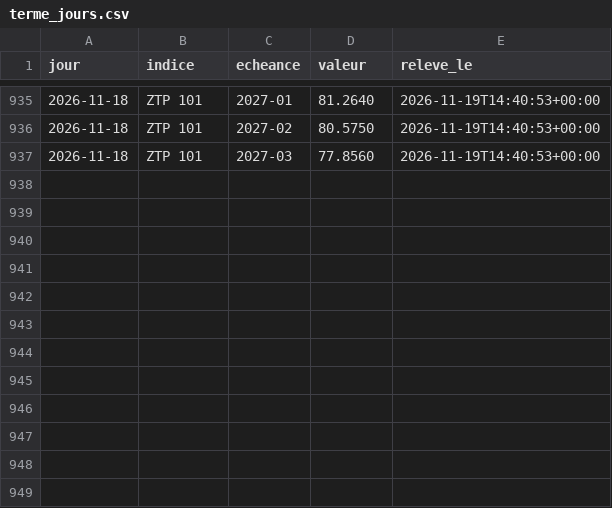
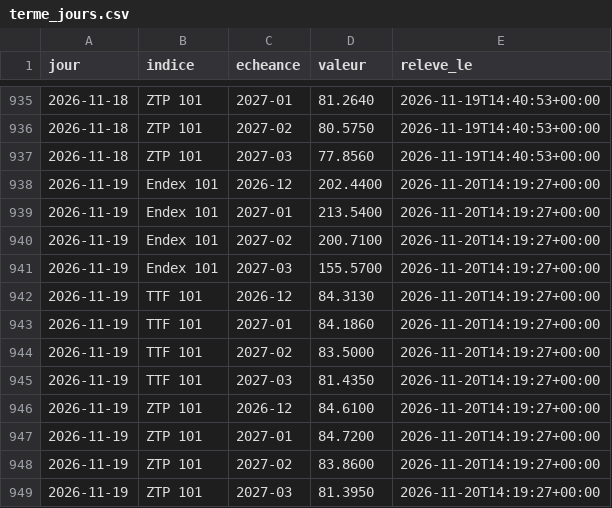
Before and after one commit to amcaw/energy-db, a CSV file: collecte/data/terme_jours.csv, drawn as a sheet; only a part is shown, gaps mark what is left out; the diff names each change by its address in the sheet, - before the commit and + after, or states it on an @@ line.

Commit message:
releve du 2026-11-20

```diff
--- a/collecte/data/terme_jours.csv
+++ b/collecte/data/terme_jours.csv
+row 938: 2026-11-19 | Endex 101 | 2026-12 | 202.4400 | 2026-11-20T14:19:27+00:00
+row 939: 2026-11-19 | Endex 101 | 2027-01 | 213.5400 | 2026-11-20T14:19:27+00:00
+row 940: 2026-11-19 | Endex 101 | 2027-02 | 200.7100 | 2026-11-20T14:19:27+00:00
+row 941: 2026-11-19 | Endex 101 | 2027-03 | 155.5700 | 2026-11-20T14:19:27+00:00
+row 942: 2026-11-19 | TTF 101 | 2026-12 | 84.3130 | 2026-11-20T14:19:27+00:00
+row 943: 2026-11-19 | TTF 101 | 2027-01 | 84.1860 | 2026-11-20T14:19:27+00:00
+row 944: 2026-11-19 | TTF 101 | 2027-02 | 83.5000 | 2026-11-20T14:19:27+00:00
+row 945: 2026-11-19 | TTF 101 | 2027-03 | 81.4350 | 2026-11-20T14:19:27+00:00
+row 946: 2026-11-19 | ZTP 101 | 2026-12 | 84.6100 | 2026-11-20T14:19:27+00:00
+row 947: 2026-11-19 | ZTP 101 | 2027-01 | 84.7200 | 2026-11-20T14:19:27+00:00
+row 948: 2026-11-19 | ZTP 101 | 2027-02 | 83.8600 | 2026-11-20T14:19:27+00:00
+row 949: 2026-11-19 | ZTP 101 | 2027-03 | 81.3950 | 2026-11-20T14:19:27+00:00
```
Also changed, not shown: collecte/data/epex_jours.csv, collecte/data/ttf_jours.csv, 15 other files.
